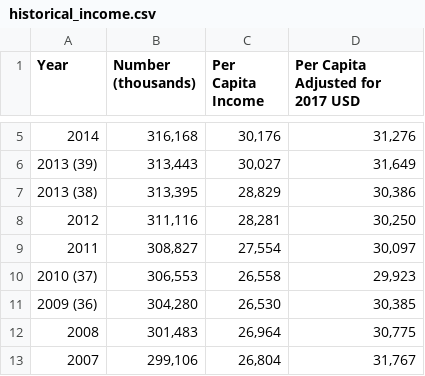
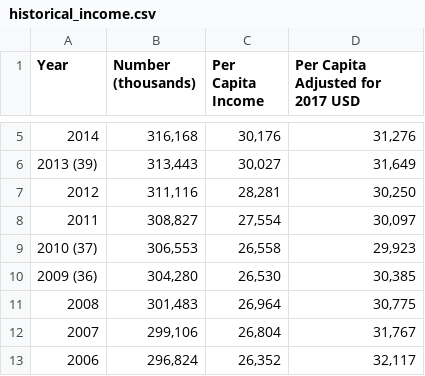
Before and after one commit to LoriHarris/Real_Estate_Affordability, a CSV file: historical_income.csv, drawn as a sheet; only a part is shown, gaps mark what is left out; the shorter side is filled out with more unchanged rows.

Commit message:
Update historical_income.csv

```diff
--- a/historical_income.csv
+++ b/historical_income.csv
@@ -7,3 +7,2 @@ Year,"Number
 2013 (39),"313,443","30,027","31,649"
-2013 (38),"313,395","28,829","30,386"
 2012,"311,116","28,281","30,250"
```
